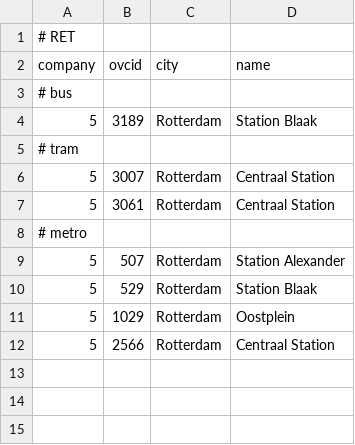
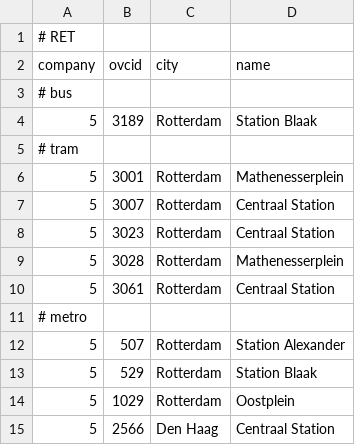
Before and after one commit to wvengen/ovc-tools, a TSV file: stations/data_ret.tsv, drawn as a sheet.

Commit message:
add and correct some ret stations

```diff
--- a/stations/data_ret.tsv
+++ b/stations/data_ret.tsv
@@ -5,3 +5,6 @@ company	ovcid	city    	name
 # tram
+5	3001	Rotterdam	Mathenesserplein
 5	3007	Rotterdam	Centraal Station
+5	3023	Rotterdam	Centraal Station
+5	3028	Rotterdam	Mathenesserplein
 5	3061	Rotterdam	Centraal Station
@@ -11,2 +14,2 @@ company	ovcid	city    	name
 5	1029	Rotterdam	Oostplein
-5	2566	Rotterdam	Centraal Station
+5	2566	Den Haag	Centraal Station
```
